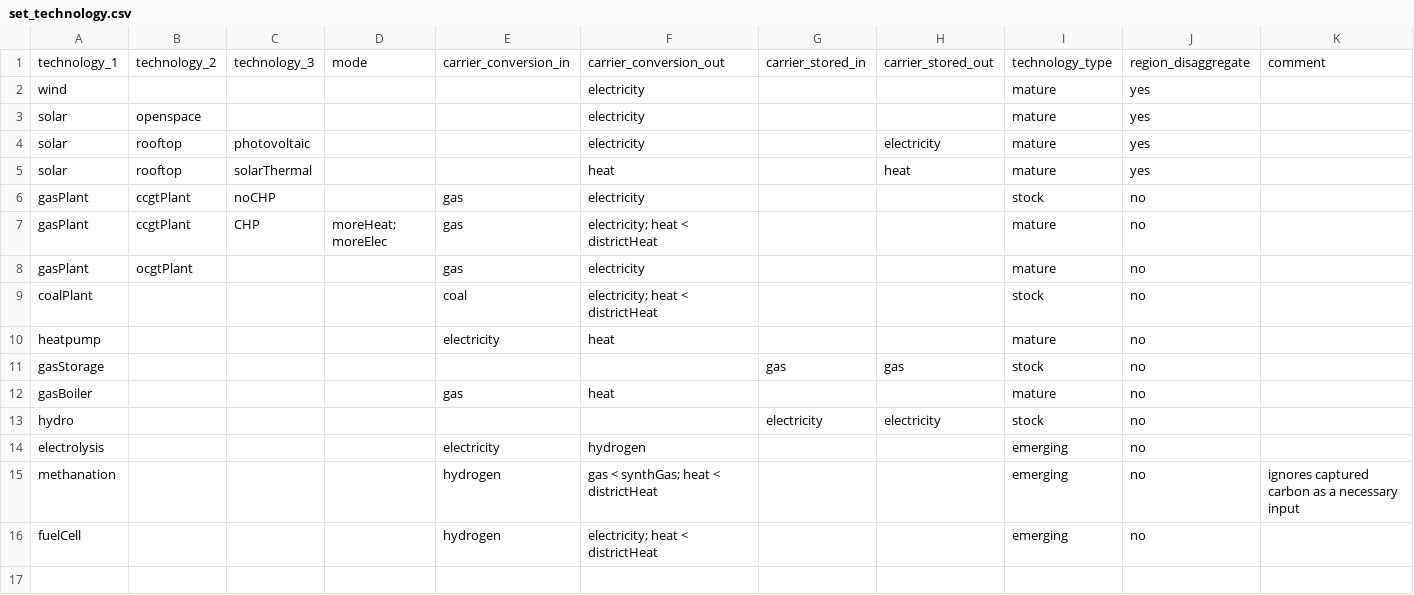
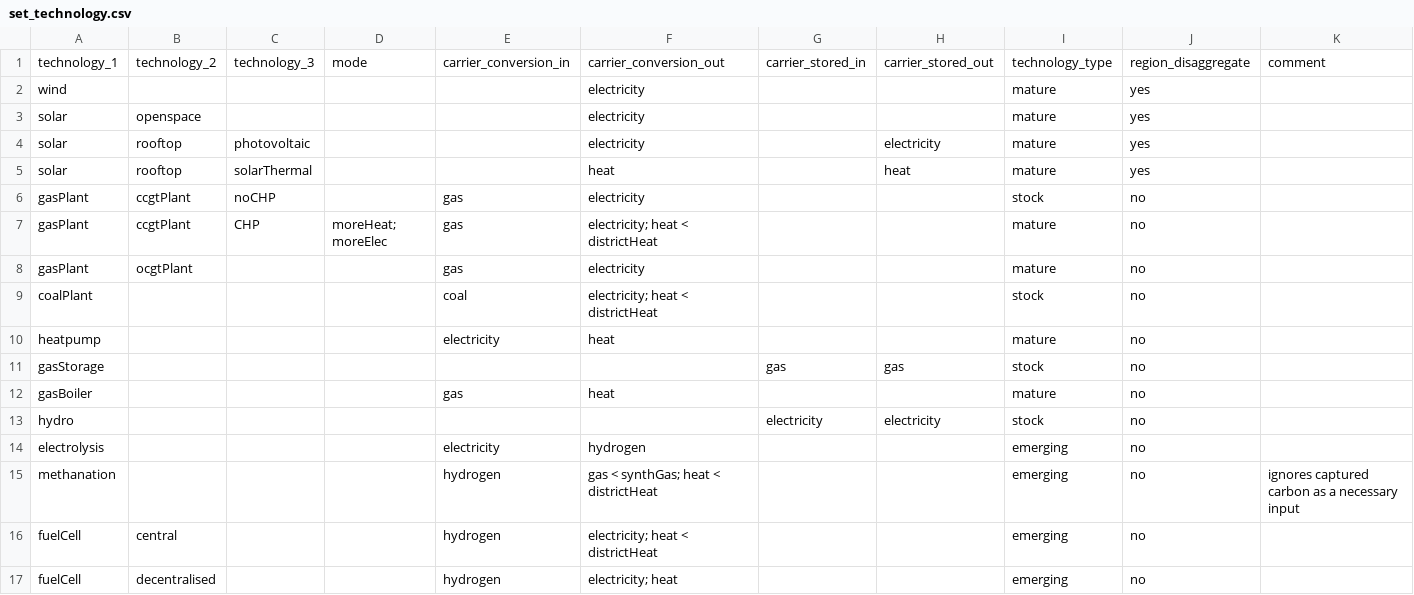
Before and after one commit to leonardgoeke/AnyMOD.jl, a CSV file: examples/demo/set_technology.csv, drawn as a sheet.

```diff
--- a/examples/demo/set_technology.csv
+++ b/examples/demo/set_technology.csv
@@ -15,2 +15,3 @@ electrolysis,,,,electricity,hydrogen,,,emerging,no,
 methanation,,,,hydrogen,gas < synthGas; heat < districtHeat,,,emerging,no,ignores captured carbon as a necessary input
-fuelCell,,,,hydrogen,electricity; heat < districtHeat,,,emerging,no,
+fuelCell,central,,,hydrogen,electricity; heat < districtHeat,,,emerging,no,
+fuelCell,decentralised,,,hydrogen,electricity; heat,,,emerging,no,
```
Also changed, not shown: examples/demo/par_techCost.csv, examples/demo/set_carrier.csv, 5 other files.
